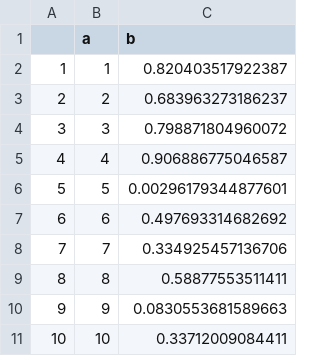
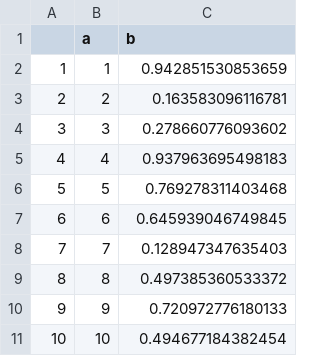
Before and after one commit to mrc-ide/msc-istda-2019, a CSV file: r_sessions/data/test.csv, drawn as a sheet.

```diff
--- a/r_sessions/data/test.csv
+++ b/r_sessions/data/test.csv
@@ -1,11 +1,11 @@
 "","a","b"
-"1",1,0.820403517922387
-"2",2,0.683963273186237
-"3",3,0.798871804960072
-"4",4,0.906886775046587
-"5",5,0.00296179344877601
-"6",6,0.497693314682692
-"7",7,0.334925457136706
-"8",8,0.58877553511411
-"9",9,0.0830553681589663
-"10",10,0.33712009084411
+"1",1,0.942851530853659
+"2",2,0.163583096116781
+"3",3,0.278660776093602
+"4",4,0.937963695498183
+"5",5,0.769278311403468
+"6",6,0.645939046749845
+"7",7,0.128947347635403
+"8",8,0.497385360533372
+"9",9,0.720972776180133
+"10",10,0.494677184382454
```
Also changed, not shown: 4 other files.
